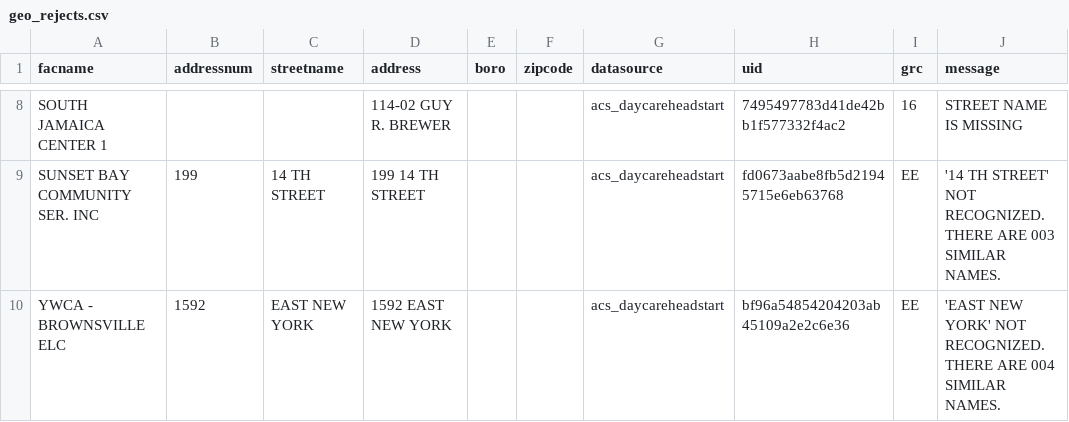
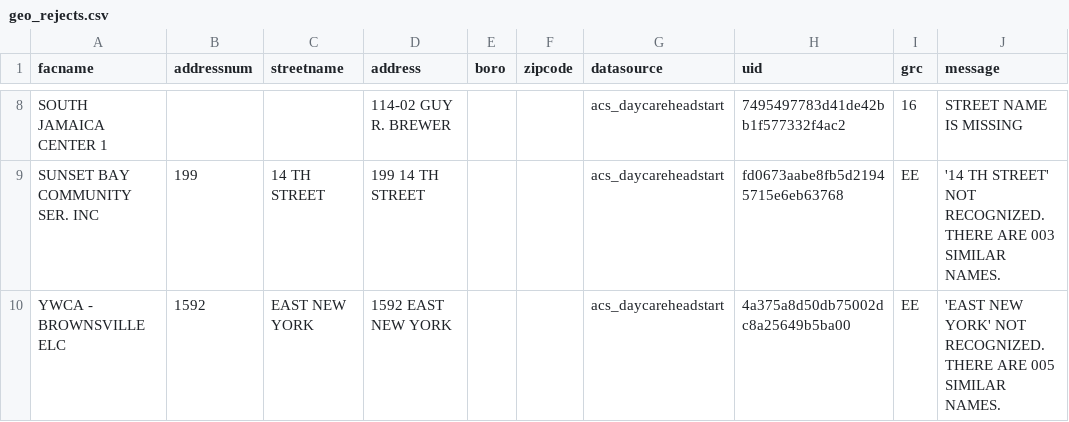
Before and after one commit to NYCPlanning/db-facilities-tmp, a CSV file: output/geo_rejects.csv, drawn as a sheet; only a part is shown, gaps mark what is left out; the diff covers the shown part only.

```diff
--- a/output/geo_rejects.csv
+++ b/output/geo_rejects.csv
@@ -9,2 +9,2 @@ SOUTH JAMAICA CENTER 1,,,114-02 GUY R. BREWER,,,acs_daycareheadstart,7495497783d
 SUNSET BAY COMMUNITY SER. INC,199,14 TH STREET,199 14 TH STREET,,,acs_daycareheadstart,fd0673aabe8fb5d21945715e6eb63768,EE,'14 TH STREET' NOT RECOGNIZED. THERE ARE 003 SIMILAR NAMES.
-YWCA - BROWNSVILLE ELC,1592,EAST NEW YORK,1592 EAST NEW YORK,,,acs_daycareheadstart,bf96a54854204203ab45109a2e2c6e36,EE,'EAST NEW YORK' NOT RECOGNIZED. THERE ARE 004 SIMILAR NAMES.
+YWCA - BROWNSVILLE ELC,1592,EAST NEW YORK,1592 EAST NEW YORK,,,acs_daycareheadstart,4a375a8d50db75002dc8a25649b5ba00,EE,'EAST NEW YORK' NOT RECOGNIZED. THERE ARE 005 SIMILAR NAMES.
```
Also changed, not shown: 19 edited cells elsewhere in this file, output/geo_result.csv, output/qc_diff.csv, 7 other files.
